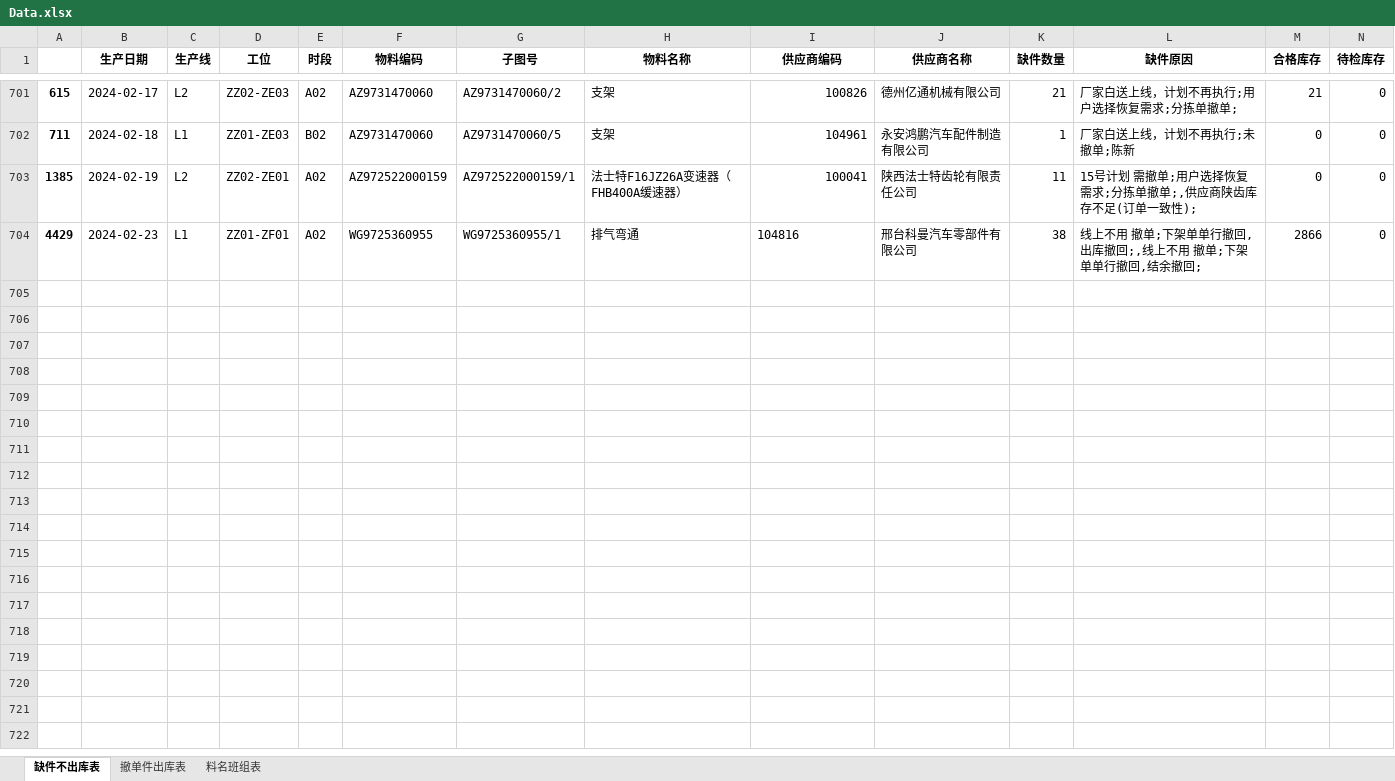
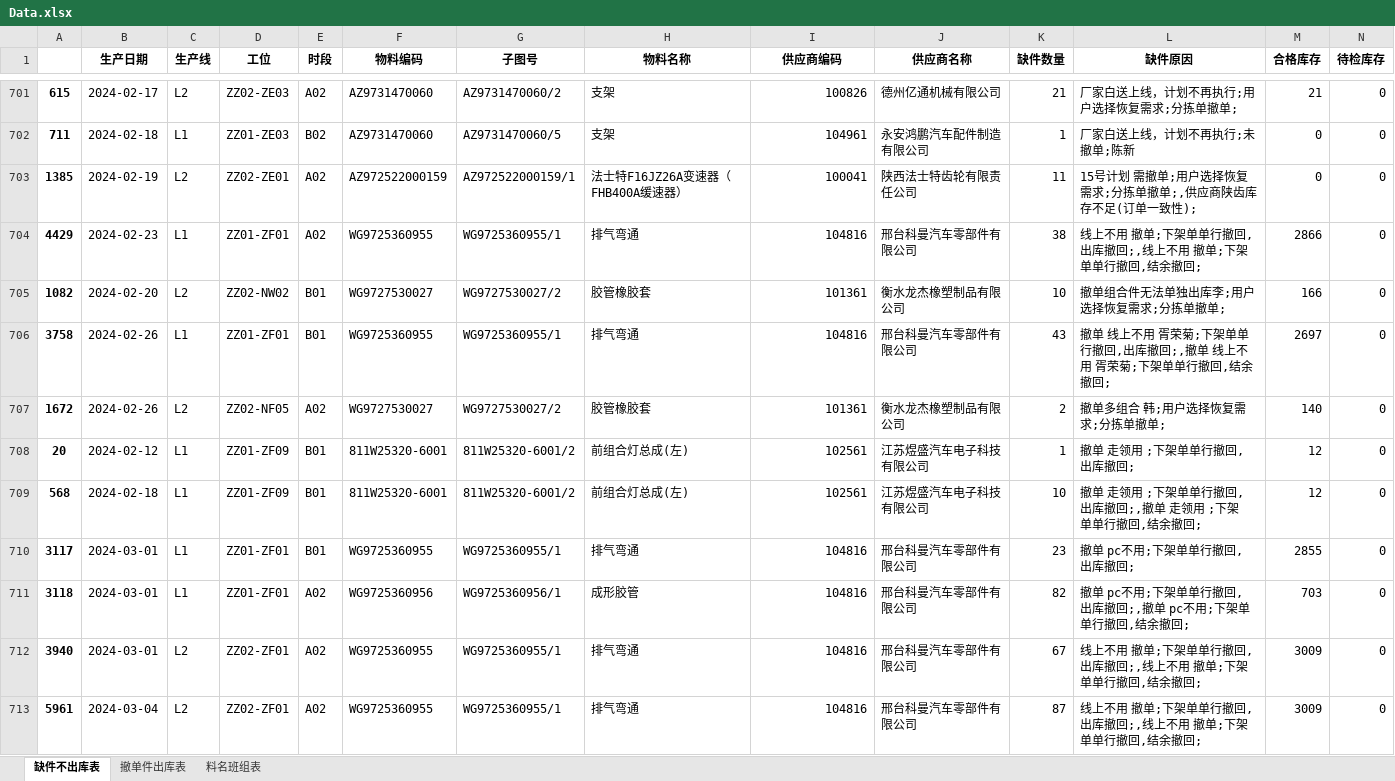
Before and after one commit to GuoBaoqi/Work-Chinapost, an Excel workbook: data/Data.xlsx, sheet 缺件不出库表, drawn as a sheet; only a part is shown, gaps mark what is left out; values as stored, in another font and other column widths than the file's, no borders; rows hold the shown columns only; the diff covers the shown part only; the diff names each change by its address in the sheet, - before the commit and + after, or states it on an @@ line.

```diff
--- a/data/Data.xlsx (sheet 缺件不出库表)
+++ b/data/Data.xlsx (sheet 缺件不出库表)
-I704 alignment: left
+I704 alignment: right
+row 705: 1082 | 2024-02-20 | L2 | ZZ02-NW02 | B01 | WG9727530027 | WG9727530027/2 | 胶管橡胶套 | 101361 | 衡水龙杰橡塑制品有限公司 | 10 | 撤单组合件无法单独出库李;用户选择恢复需求;分拣单撤单; | 166 | 0
+row 706: 3758 | 2024-02-26 | L1 | ZZ01-ZF01 | B01 | WG9725360955 | WG9725360955/1 | 排气弯通 | 104816 | 邢台科曼汽车零部件有限公司 | 43 | 撤单 线上不用 胥荣菊;下架单单行撤回,出库撤回;,撤单 线上不用 胥荣菊;下架单单行撤回,结余撤回; | 2697 | 0
+row 707: 1672 | 2024-02-26 | L2 | ZZ02-NF05 | A02 | WG9727530027 | WG9727530027/2 | 胶管橡胶套 | 101361 | 衡水龙杰橡塑制品有限公司 | 2 | 撤单多组合 韩;用户选择恢复需求;分拣单撤单; | 140 | 0
+row 708: 20 | 2024-02-12 | L1 | ZZ01-ZF09 | B01 | 811W25320-6001 | 811W25320-6001/2 | 前组合灯总成(左) | 102561 | 江苏煜盛汽车电子科技有限公司 | 1 | 撤单 走领用 ;下架单单行撤回,出库撤回; | 12 | 0
+row 709: 568 | 2024-02-18 | L1 | ZZ01-ZF09 | B01 | 811W25320-6001 | 811W25320-6001/2 | 前组合灯总成(左) | 102561 | 江苏煜盛汽车电子科技有限公司 | 10 | 撤单 走领用 ;下架单单行撤回,出库撤回;,撤单 走领用 ;下架单单行撤回,结余撤回; | 12 | 0
+row 710: 3117 | 2024-03-01 | L1 | ZZ01-ZF01 | B01 | WG9725360955 | WG9725360955/1 | 排气弯通 | 104816 | 邢台科曼汽车零部件有限公司 | 23 | 撤单 pc不用;下架单单行撤回,出库撤回; | 2855 | 0
+row 711: 3118 | 2024-03-01 | L1 | ZZ01-ZF01 | A02 | WG9725360956 | WG9725360956/1 | 成形胶管 | 104816 | 邢台科曼汽车零部件有限公司 | 82 | 撤单 pc不用;下架单单行撤回,出库撤回;,撤单 pc不用;下架单单行撤回,结余撤回; | 703 | 0
+row 712: 3940 | 2024-03-01 | L2 | ZZ02-ZF01 | A02 | WG9725360955 | WG9725360955/1 | 排气弯通 | 104816 | 邢台科曼汽车零部件有限公司 | 67 | 线上不用 撤单;下架单单行撤回,出库撤回;,线上不用 撤单;下架单单行撤回,结余撤回; | 3009 | 0
+row 713: 5961 | 2024-03-04 | L2 | ZZ02-ZF01 | A02 | WG9725360955 | WG9725360955/1 | 排气弯通 | 104816 | 邢台科曼汽车零部件有限公司 | 87 | 线上不用 撤单;下架单单行撤回,出库撤回;,线上不用 撤单;下架单单行撤回,结余撤回; | 3009 | 0
```
Also changed, not shown: 33 added rows elsewhere in this sheet, sheet 撤单件出库表, sheet 料名班组表, data/Config.xlsx, 1 other file.
